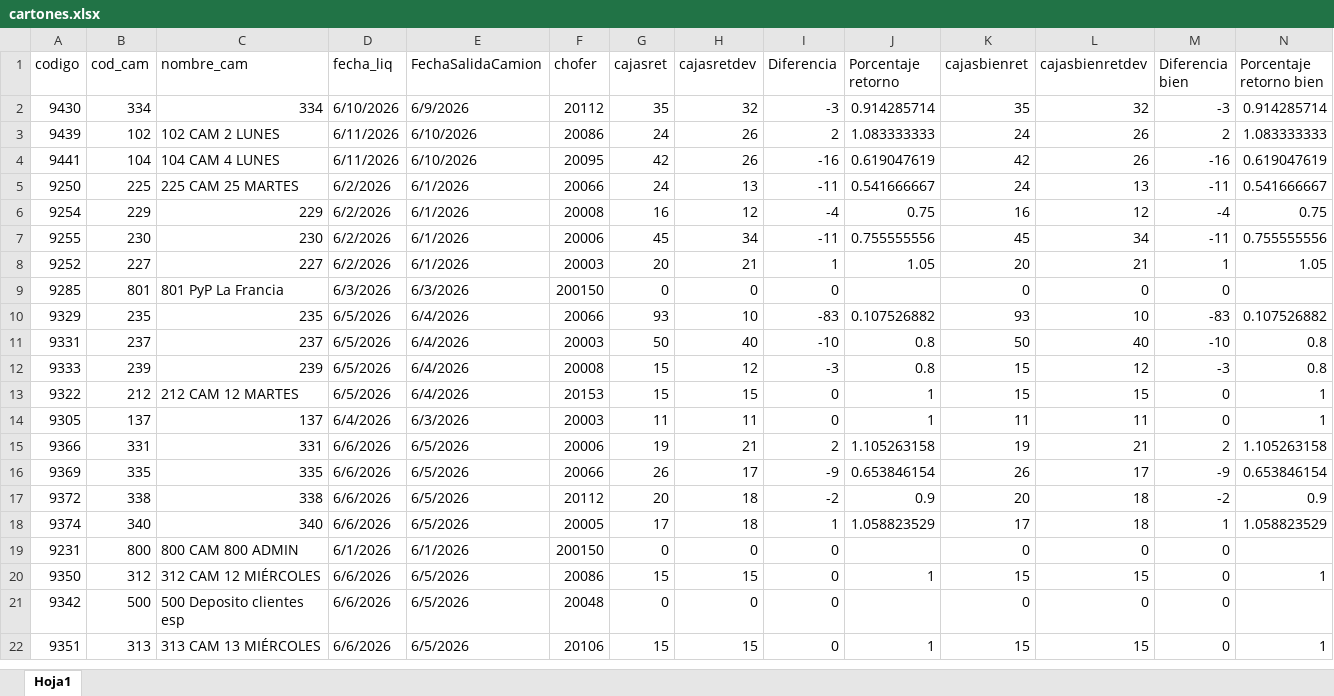
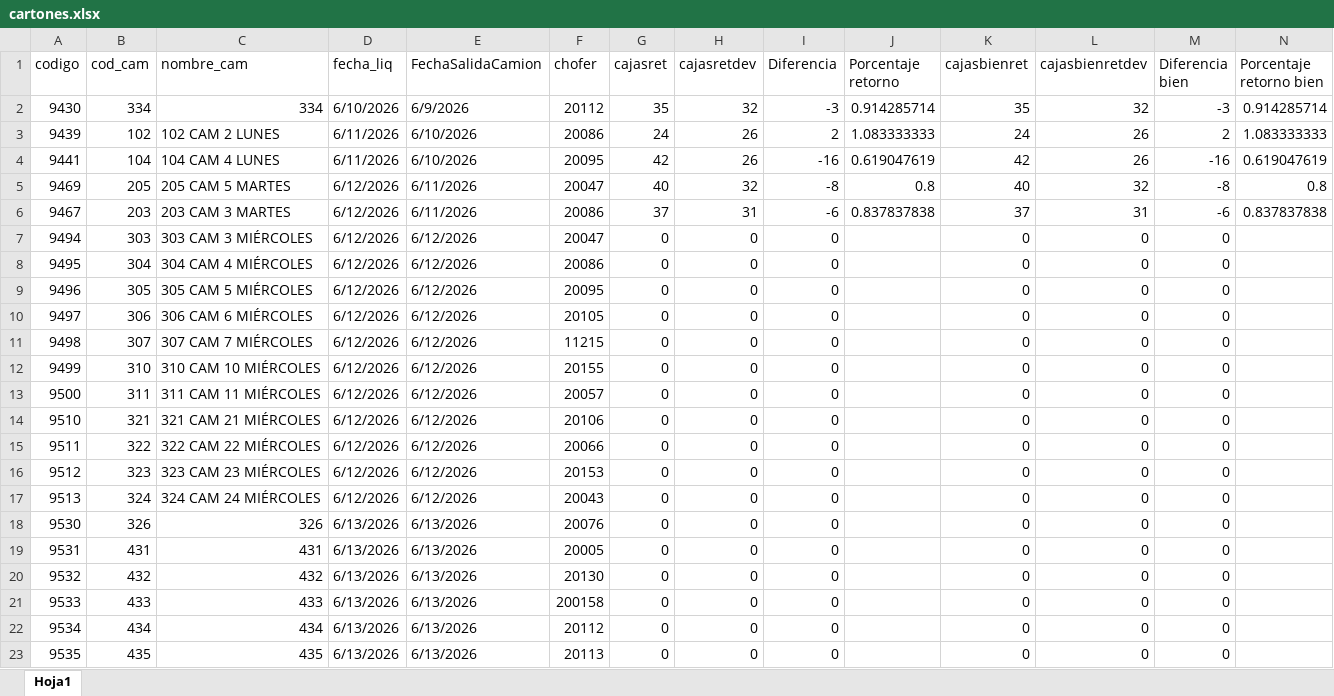
Before and after one commit to Nodus-app/sistema-operativo-nodus, an Excel workbook: data/cartones.xlsx, sheet Hoja1, drawn as a sheet; only a part is shown; the shorter side is filled out with more unchanged rows; values as stored, in another font and other column widths than the file's, no cell formats; rows hold the shown columns only; the diff covers the shown part only; the diff names each change by its address in the sheet, - before the commit and + after, or states it on an @@ line.

Commit message:
Actualizar cartones.xlsx

```diff
--- a/data/cartones.xlsx (sheet Hoja1)
+++ b/data/cartones.xlsx (sheet Hoja1)
+row 5: 9469 | 205 | 205 CAM 5 MARTES | 6/12/2026 | 6/11/2026 | 20047 | 40 | 32 | -8 | 0.8 | 40 | 32 | -8 | 0.8
+row 6: 9467 | 203 | 203 CAM 3 MARTES | 6/12/2026 | 6/11/2026 | 20086 | 37 | 31 | -6 | 0.837837838 | 37 | 31 | -6 | 0.837837838
+row 7: 9494 | 303 | 303 CAM 3 MIÉRCOLES | 6/12/2026 | 6/12/2026 | 20047 | 0 | 0 | 0 |  | 0 | 0 | 0
+row 8: 9495 | 304 | 304 CAM 4 MIÉRCOLES | 6/12/2026 | 6/12/2026 | 20086 | 0 | 0 | 0 |  | 0 | 0 | 0
+row 9: 9496 | 305 | 305 CAM 5 MIÉRCOLES | 6/12/2026 | 6/12/2026 | 20095 | 0 | 0 | 0 |  | 0 | 0 | 0
+row 10: 9497 | 306 | 306 CAM 6 MIÉRCOLES | 6/12/2026 | 6/12/2026 | 20105 | 0 | 0 | 0 |  | 0 | 0 | 0
+row 11: 9498 | 307 | 307 CAM 7 MIÉRCOLES | 6/12/2026 | 6/12/2026 | 11215 | 0 | 0 | 0 |  | 0 | 0 | 0
+row 12: 9499 | 310 | 310 CAM 10 MIÉRCOLES | 6/12/2026 | 6/12/2026 | 20155 | 0 | 0 | 0 |  | 0 | 0 | 0
+row 13: 9500 | 311 | 311 CAM 11 MIÉRCOLES | 6/12/2026 | 6/12/2026 | 20057 | 0 | 0 | 0 |  | 0 | 0 | 0
+row 14: 9510 | 321 | 321 CAM 21 MIÉRCOLES | 6/12/2026 | 6/12/2026 | 20106 | 0 | 0 | 0 |  | 0 | 0 | 0
+row 15: 9511 | 322 | 322 CAM 22 MIÉRCOLES | 6/12/2026 | 6/12/2026 | 20066 | 0 | 0 | 0 |  | 0 | 0 | 0
+row 16: 9512 | 323 | 323 CAM 23 MIÉRCOLES | 6/12/2026 | 6/12/2026 | 20153 | 0 | 0 | 0 |  | 0 | 0 | 0
+row 17: 9513 | 324 | 324 CAM 24 MIÉRCOLES | 6/12/2026 | 6/12/2026 | 20043 | 0 | 0 | 0 |  | 0 | 0 | 0
+row 18: 9530 | 326 | 326 | 6/13/2026 | 6/13/2026 | 20076 | 0 | 0 | 0 |  | 0 | 0 | 0
+row 19: 9531 | 431 | 431 | 6/13/2026 | 6/13/2026 | 20005 | 0 | 0 | 0 |  | 0 | 0 | 0
+row 20: 9532 | 432 | 432 | 6/13/2026 | 6/13/2026 | 20130 | 0 | 0 | 0 |  | 0 | 0 | 0
+row 21: 9533 | 433 | 433 | 6/13/2026 | 6/13/2026 | 200158 | 0 | 0 | 0 |  | 0 | 0 | 0
+row 22: 9534 | 434 | 434 | 6/13/2026 | 6/13/2026 | 20112 | 0 | 0 | 0 |  | 0 | 0 | 0
+row 23: 9535 | 435 | 435 | 6/13/2026 | 6/13/2026 | 20113 | 0 | 0 | 0 |  | 0 | 0 | 0
```
Also changed, not shown: 51 added rows and 18 removed rows elsewhere in this sheet, cell formats.
